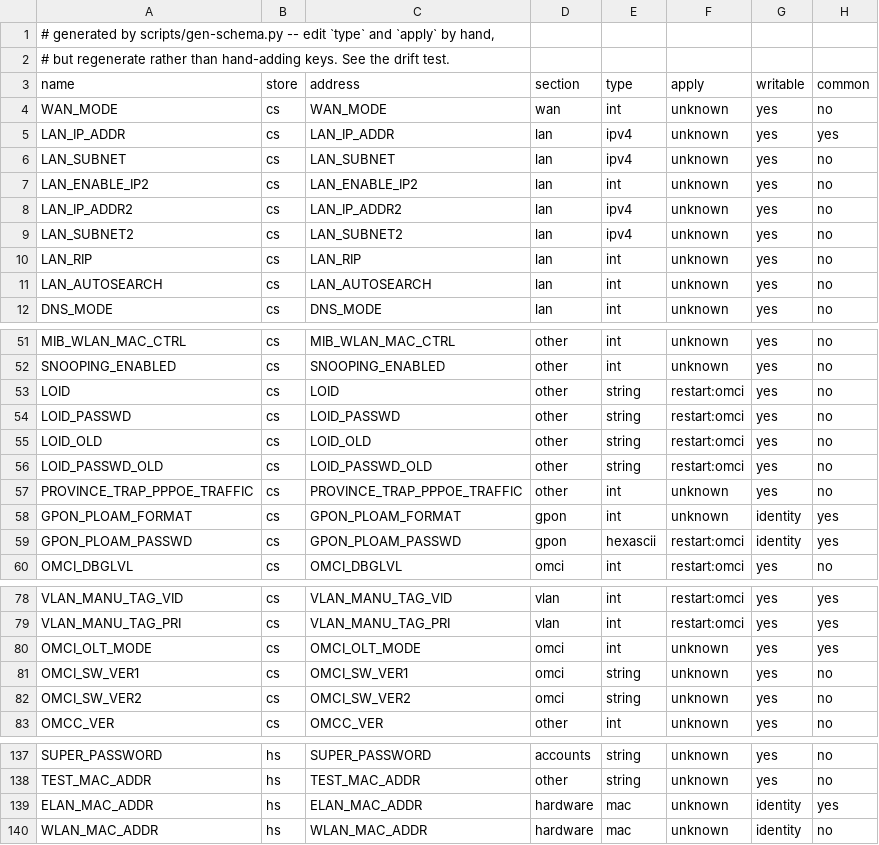
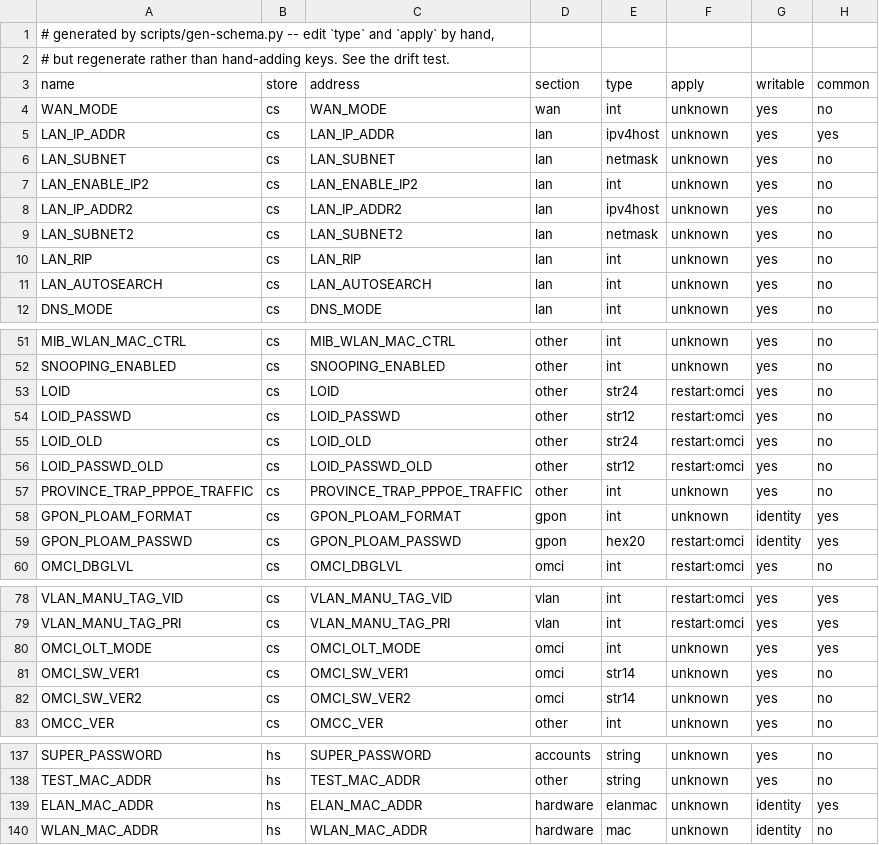
Before and after one commit to AndreZiviani/odi-ui, a TSV file: schema/keys.tsv, drawn as a sheet; only a part is shown, gaps mark what is left out; the diff covers the shown part only.

```diff
--- a/schema/keys.tsv
+++ b/schema/keys.tsv
@@ -4,7 +4,7 @@ name	store	address	section	type	apply	writable	common
 WAN_MODE	cs	WAN_MODE	wan	int	unknown	yes	no
-LAN_IP_ADDR	cs	LAN_IP_ADDR	lan	ipv4	unknown	yes	yes
-LAN_SUBNET	cs	LAN_SUBNET	lan	ipv4	unknown	yes	no
+LAN_IP_ADDR	cs	LAN_IP_ADDR	lan	ipv4host	unknown	yes	yes
+LAN_SUBNET	cs	LAN_SUBNET	lan	netmask	unknown	yes	no
 LAN_ENABLE_IP2	cs	LAN_ENABLE_IP2	lan	int	unknown	yes	no
-LAN_IP_ADDR2	cs	LAN_IP_ADDR2	lan	ipv4	unknown	yes	no
-LAN_SUBNET2	cs	LAN_SUBNET2	lan	ipv4	unknown	yes	no
+LAN_IP_ADDR2	cs	LAN_IP_ADDR2	lan	ipv4host	unknown	yes	no
+LAN_SUBNET2	cs	LAN_SUBNET2	lan	netmask	unknown	yes	no
 LAN_RIP	cs	LAN_RIP	lan	int	unknown	yes	no
@@ -52,9 +52,9 @@ MIB_WLAN_MAC_CTRL	cs	MIB_WLAN_MAC_CTRL	other	int	unknown	yes	no
 SNOOPING_ENABLED	cs	SNOOPING_ENABLED	other	int	unknown	yes	no
-LOID	cs	LOID	other	string	restart:omci	yes	no
-LOID_PASSWD	cs	LOID_PASSWD	other	string	restart:omci	yes	no
-LOID_OLD	cs	LOID_OLD	other	string	restart:omci	yes	no
-LOID_PASSWD_OLD	cs	LOID_PASSWD_OLD	other	string	restart:omci	yes	no
+LOID	cs	LOID	other	str24	restart:omci	yes	no
+LOID_PASSWD	cs	LOID_PASSWD	other	str12	restart:omci	yes	no
+LOID_OLD	cs	LOID_OLD	other	str24	restart:omci	yes	no
+LOID_PASSWD_OLD	cs	LOID_PASSWD_OLD	other	str12	restart:omci	yes	no
 PROVINCE_TRAP_PPPOE_TRAFFIC	cs	PROVINCE_TRAP_PPPOE_TRAFFIC	other	int	unknown	yes	no
 GPON_PLOAM_FORMAT	cs	GPON_PLOAM_FORMAT	gpon	int	unknown	identity	yes
-GPON_PLOAM_PASSWD	cs	GPON_PLOAM_PASSWD	gpon	hexascii	restart:omci	identity	yes
+GPON_PLOAM_PASSWD	cs	GPON_PLOAM_PASSWD	gpon	hex20	restart:omci	identity	yes
 OMCI_DBGLVL	cs	OMCI_DBGLVL	omci	int	restart:omci	yes	no
@@ -80,4 +80,4 @@ VLAN_MANU_TAG_PRI	cs	VLAN_MANU_TAG_PRI	vlan	int	restart:omci	yes	yes
 OMCI_OLT_MODE	cs	OMCI_OLT_MODE	omci	int	unknown	yes	yes
-OMCI_SW_VER1	cs	OMCI_SW_VER1	omci	string	unknown	yes	no
-OMCI_SW_VER2	cs	OMCI_SW_VER2	omci	string	unknown	yes	no
+OMCI_SW_VER1	cs	OMCI_SW_VER1	omci	str14	unknown	yes	no
+OMCI_SW_VER2	cs	OMCI_SW_VER2	omci	str14	unknown	yes	no
 OMCC_VER	cs	OMCC_VER	other	int	unknown	yes	no
@@ -138,3 +138,3 @@ SUPER_PASSWORD	hs	SUPER_PASSWORD	accounts	string	unknown	yes	no
 TEST_MAC_ADDR	hs	TEST_MAC_ADDR	other	string	unknown	yes	no
-ELAN_MAC_ADDR	hs	ELAN_MAC_ADDR	hardware	mac	unknown	identity	yes
+ELAN_MAC_ADDR	hs	ELAN_MAC_ADDR	hardware	elanmac	unknown	identity	yes
 WLAN_MAC_ADDR	hs	WLAN_MAC_ADDR	hardware	mac	unknown	identity	no
```
Also changed, not shown: 2 edited cells elsewhere in this file, schema/meta.tsv, schema/settings.tsv, 13 other files.
